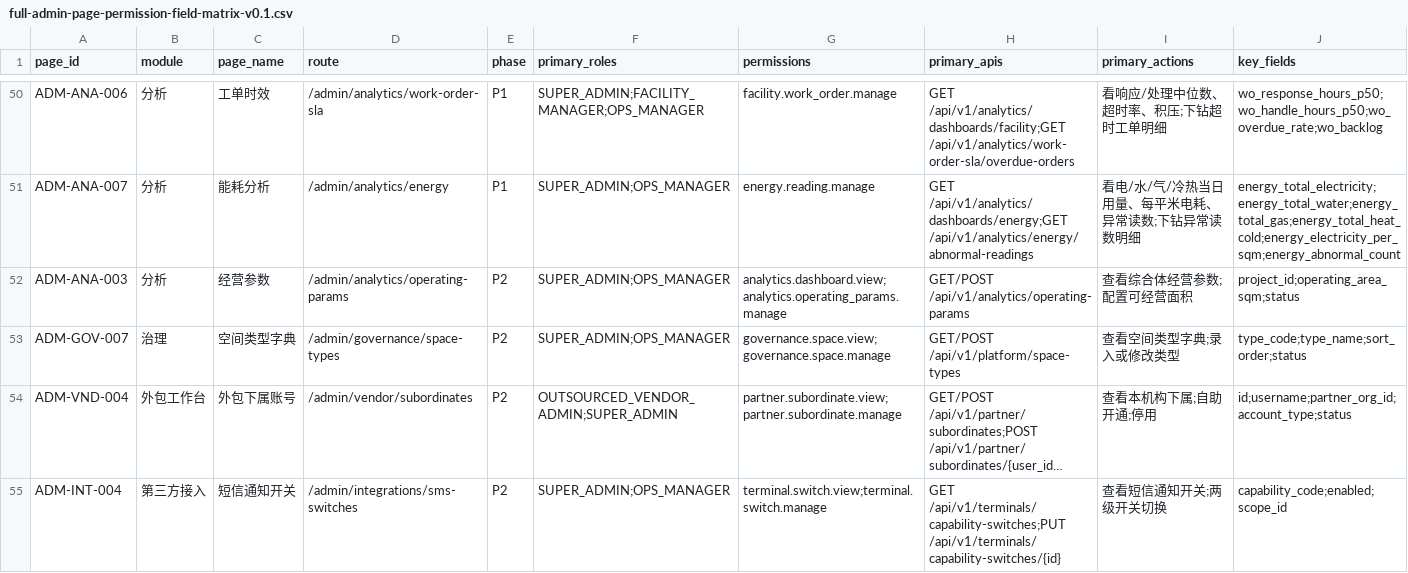
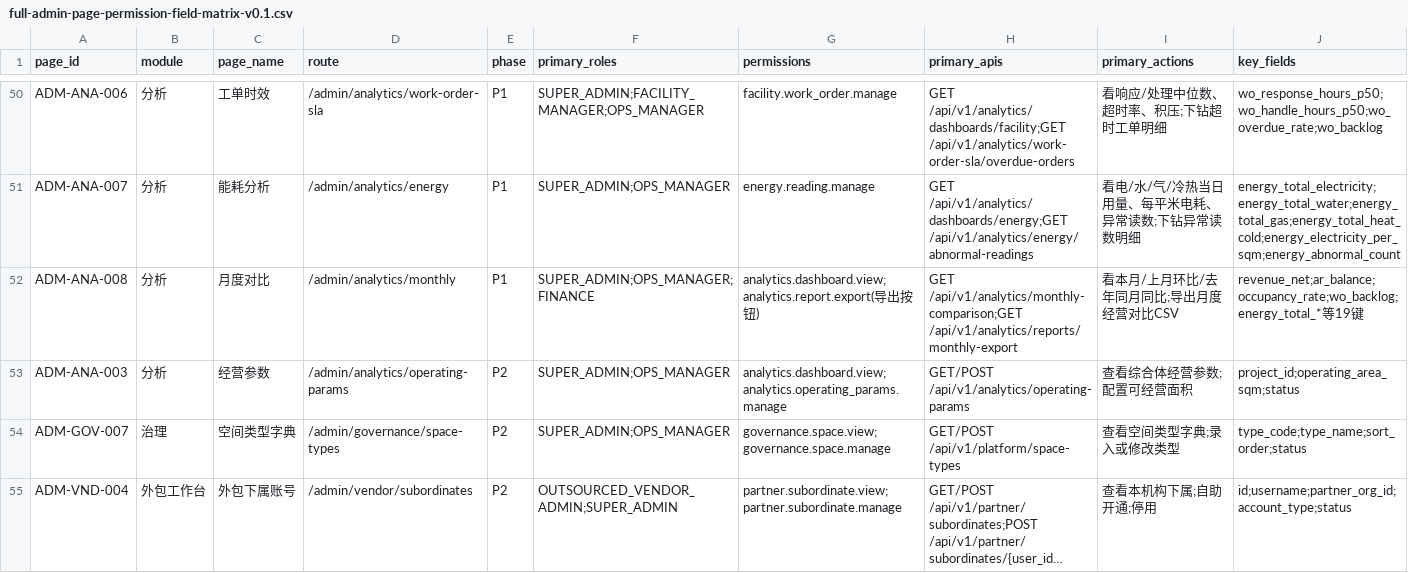
Before and after one commit to jxh1979/mall, a CSV file: docs/full-admin-page-permission-field-matrix-v0.1.csv, drawn as a sheet; only a part is shown, gaps mark what is left out; the shorter side is filled out with more unchanged rows; long unchanged cells end in …; rows hold the shown columns only; the diff names each change by its address in the sheet, - before the commit and + after, or states it on an @@ line.

Commit message:
feat(analytics): BI二期 M1月度对比中心+M2分权报表导出
M1 月度快照与对比(2026-07-02 拍板④混合口径):ETL 每次日刷后滚动生成当月
monthly 快照行(月末最后一刷自然定格)——流量类(净收入/售票/酒吧/租金挂账/
新增会员/核销/客流/四类能耗)=月累计 SUM;存量与比率类(欠费余额/90天以上/
回款率/出租率/车位率/已签待交/到期合同/工单积压)=期末时点 LAST;月度需
重算窗口的比率(P50/超时率/每平米)不做月度行,不伪造。对比端点:环比=上月、
同比=去年同月,缺月=null;聚合口径由 job 白名单单一事实源派生,杜绝两处漂移。

M2 报表导出(V196 分权范式):V207?否,V206 新权限 analytics.report.export
(高危,不直授审计角色,审计需要走临时授权审批;role_platform_admin 直授);
导出与对比中心同一份组装逻辑(图表=导出,单一口径);独立审计事件。
真库测试断言分权(审计角色 0 直授)。

前端 ADM-ANA-008「月度对比」:月份选择+对比表(缺月标「积累中」)+导出CSV
按钮(无导出权限=禁用+提示走临时授权,按钮映射清单范式);三同步(矩阵59页)。

OpenAPI 两端点(552 ops 三件套);entry 基线=V206/1723。
闸:backend 全量绿、typecheck、verify:p0-contract 4 PASS、走查含
「¥30,000/+50.00%/积累中」断言、矩阵59页。

```diff
--- a/docs/full-admin-page-permission-field-matrix-v0.1.csv
+++ b/docs/full-admin-page-permission-field-matrix-v0.1.csv
+row 52: ADM-ANA-008 | 分析 | 月度对比 | /admin/analytics/monthly | P1 | SUPER_ADMIN;OPS_MANAGER;FINANCE | analytics.dashboard.view;analytics.report.export(导出按钮) | GET /api/v1/analytics/monthly-comparison;GET /api/v1/analytics/reports/monthly-export | 看本月/上月环比/去年同月同比;导出月度经营对比CSV | revenue_net;ar_balance;occupancy_rate;wo_backlog;energy_total_*等19键
```
Also changed, not shown: 23 other files.
